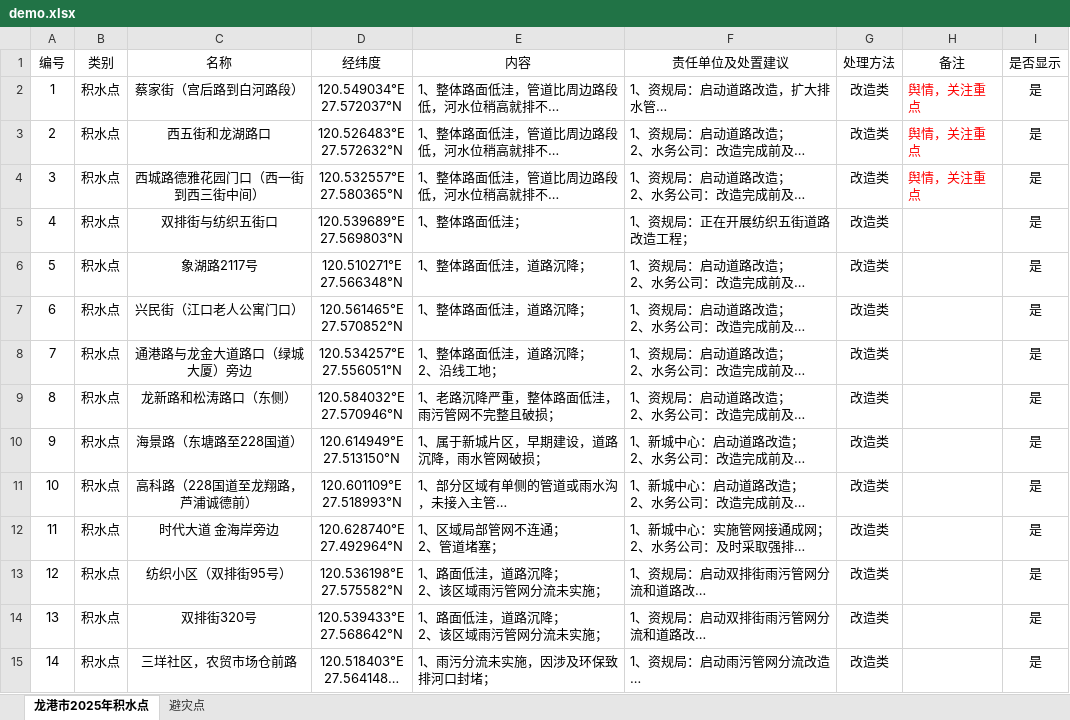
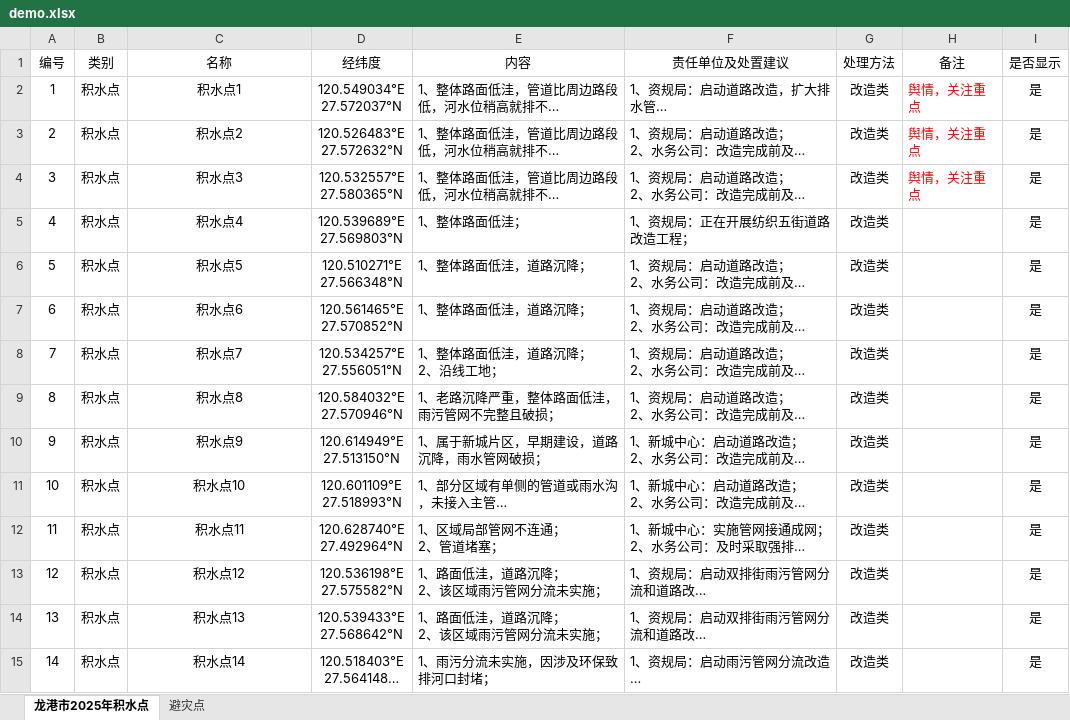
Before and after one commit to surfsky/surfsky.github.io, an Excel workbook: maps/data/demo.xlsx, sheet 龙港市2025年积水点, drawn as a sheet; only a part is shown; long unchanged cells end in …; values as stored, in another font and other column widths than the file's, no borders; the diff covers the shown part only; the diff names each change by its address in the sheet, - before the commit and + after, or states it on an @@ line.

Commit message:
update demo

```diff
--- a/maps/data/demo.xlsx (sheet 龙港市2025年积水点)
+++ b/maps/data/demo.xlsx (sheet 龙港市2025年积水点)
-C2 (名称): 蔡家街（宫后路到白河路段）
+C2 (名称): 积水点1
-C3 (名称): 西五街和龙湖路口
+C3 (名称): 积水点2
-C4 (名称): 西城路德雅花园门口（西一街到西三街中间）
+C4 (名称): 积水点3
-C5 (名称): 双排街与纺织五街口
+C5 (名称): 积水点4
-C6 (名称): 象湖路2117号
+C6 (名称): 积水点5
-C7 (名称): 兴民街（江口老人公寓门口）
+C7 (名称): 积水点6
-C8 (名称): 通港路与龙金大道路口（绿城大厦）旁边
+C8 (名称): 积水点7
-C9 (名称): 龙新路和松涛路口（东侧）
+C9 (名称): 积水点8
-C10 (名称): 海景路（东塘路至228国道）
+C10 (名称): 积水点9
-C11 (名称): 高科路（228国道至龙翔路，芦浦诚德前）
+C11 (名称): 积水点10
-C12 (名称): 时代大道 金海岸旁边
+C12 (名称): 积水点11
-C13 (名称): 纺织小区（双排街95号）
+C13 (名称): 积水点12
-C14 (名称): 双排街320号
+C14 (名称): 积水点13
-C15 (名称): 三垟社区，农贸市场仓前路
+C15 (名称): 积水点14
```
Also changed, not shown: 13 edited cells elsewhere in this sheet, sheet 避灾点.
